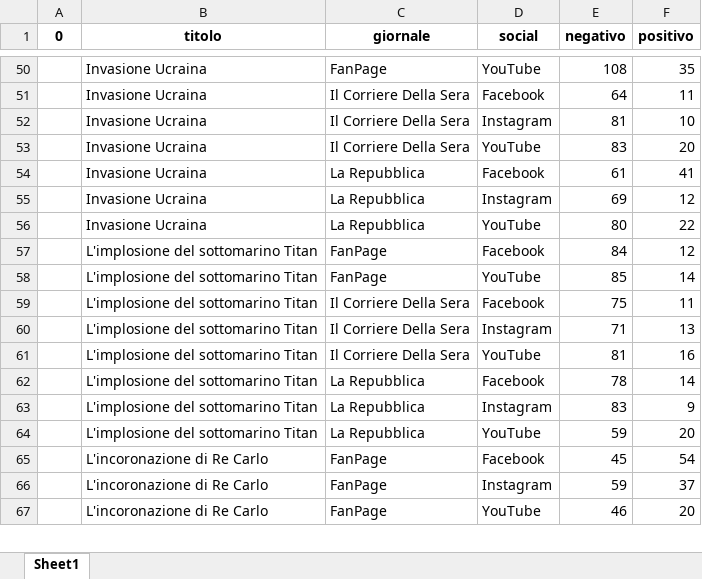
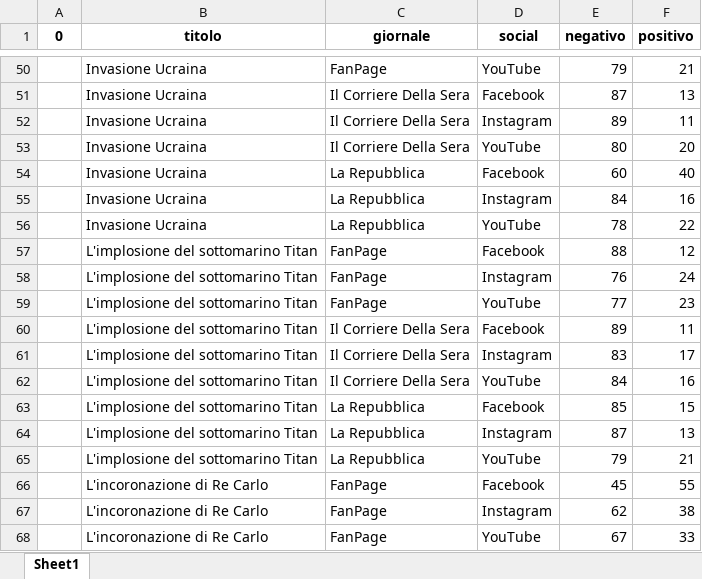
Before and after one commit to UniRoby/RetiGeografiche, an Excel workbook: File_Excel/commenti_positivi_negativi_per_notizia.xlsx, sheet Sheet1, drawn as a sheet; only a part is shown, gaps mark what is left out; values as stored, in another font and other column widths than the file's, no borders; addresses are those after the commit; the diff covers the shown part only; the diff names each change by its address in the sheet, - before the commit and + after, or states it on an @@ line.

```diff
--- a/File_Excel/commenti_positivi_negativi_per_notizia.xlsx (sheet Sheet1)
+++ b/File_Excel/commenti_positivi_negativi_per_notizia.xlsx (sheet Sheet1)
-E50 (negativo): 108
+E50 (negativo): 79
-F50 (positivo): 35
+F50 (positivo): 21
-E51 (negativo): 64
+E51 (negativo): 87
-F51 (positivo): 11
+F51 (positivo): 13
-E52 (negativo): 81
+E52 (negativo): 89
-F52 (positivo): 10
+F52 (positivo): 11
-E53 (negativo): 83
+E53 (negativo): 80
-E54 (negativo): 61
+E54 (negativo): 60
-F54 (positivo): 41
+F54 (positivo): 40
-E55 (negativo): 69
+E55 (negativo): 84
-F55 (positivo): 12
+F55 (positivo): 16
-E56 (negativo): 80
+E56 (negativo): 78
-E57 (negativo): 84
+E57 (negativo): 88
+row 58:  | L'implosione del sottomarino Titan | FanPage | Instagram | 76 | 24
-E59 (negativo): 85
+E59 (negativo): 77
-F59 (positivo): 14
+F59 (positivo): 23
-E60 (negativo): 75
+E60 (negativo): 89
-E61 (negativo): 71
+E61 (negativo): 83
-F61 (positivo): 13
+F61 (positivo): 17
-E62 (negativo): 81
+E62 (negativo): 84
-E63 (negativo): 78
+E63 (negativo): 85
-F63 (positivo): 14
+F63 (positivo): 15
-E64 (negativo): 83
+E64 (negativo): 87
-F64 (positivo): 9
+F64 (positivo): 13
-E65 (negativo): 59
+E65 (negativo): 79
-F65 (positivo): 20
+F65 (positivo): 21
-F66 (positivo): 54
+F66 (positivo): 55
-E67 (negativo): 59
+E67 (negativo): 62
-F67 (positivo): 37
+F67 (positivo): 38
-E68 (negativo): 46
+E68 (negativo): 67
-F68 (positivo): 20
+F68 (positivo): 33
```
Also changed, not shown: 2 added rows and 94 edited cells elsewhere in this sheet, File_Excel/commenti_odio_per_notizia.xlsx, File_Excel/commenti_odio_per_notizia_cronaca_nera.xlsx, 55 other files.
